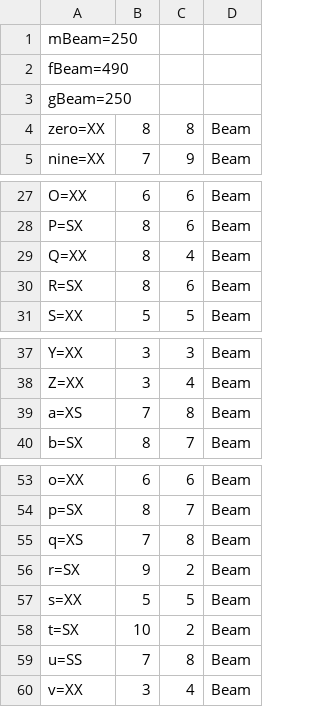
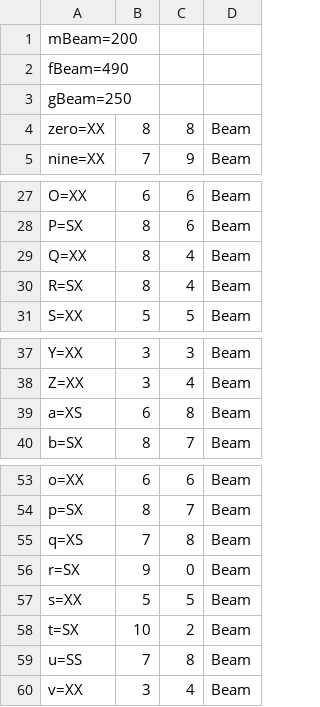
Before and after one commit to jpt/barlow, a CSV file: CUST_Barlow.csv, drawn as a sheet; only a part is shown, gaps mark what is left out.

```diff
--- a/CUST_Barlow.csv
+++ b/CUST_Barlow.csv
@@ -1,2 +1,2 @@
-mBeam=250
+mBeam=200
 fBeam=490
@@ -29,3 +29,3 @@ P=SX,8,6,Beam
 Q=XX,8,4,Beam
-R=SX,8,6,Beam
+R=SX,8,4,Beam
 S=XX,5,5,Beam
@@ -38,3 +38,3 @@ Y=XX,3,3,Beam
 Z=XX,3,4,Beam
-a=XS,7,8,Beam
+a=XS,6,8,Beam
 b=SX,8,7,Beam
@@ -55,3 +55,3 @@ p=SX,8,7,Beam
 q=XS,7,8,Beam
-r=SX,9,2,Beam
+r=SX,9,0,Beam
 s=XX,5,5,Beam
```
Also changed, not shown: 20 other files.
